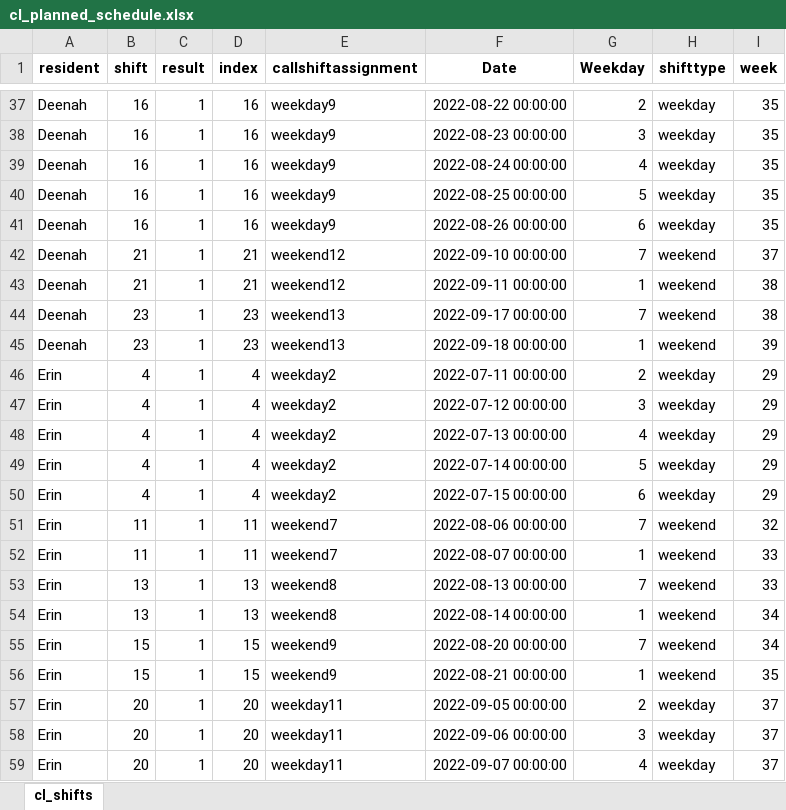
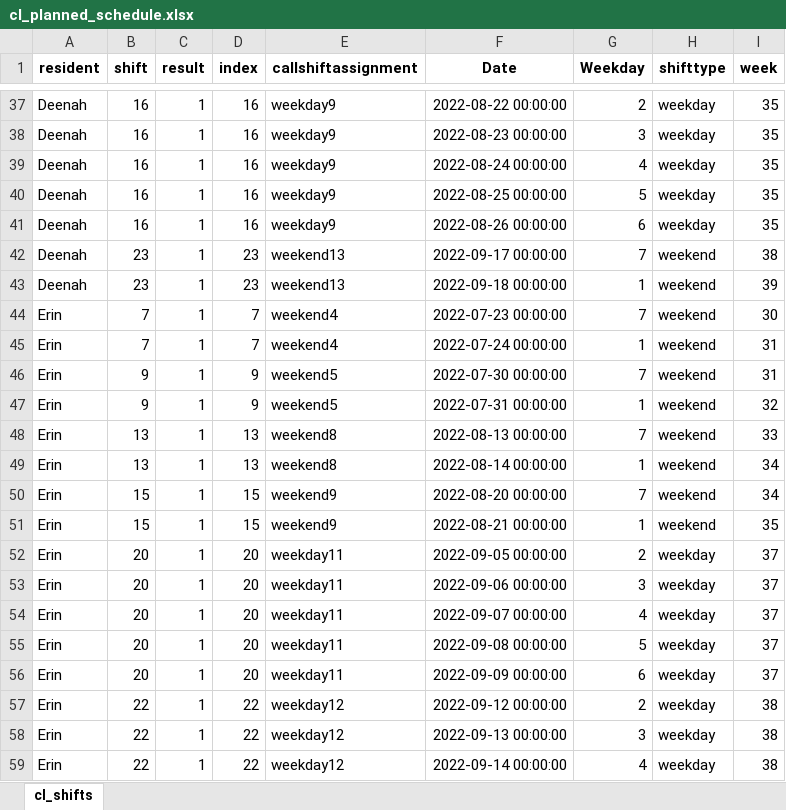
Before and after one commit to HG13BB/cl_schedule, an Excel workbook: data/cl_planned_schedule.xlsx, sheet cl_shifts, drawn as a sheet; only a part is shown, gaps mark what is left out; the shorter side is filled out with more unchanged rows; values as stored, in another font and other column widths than the file's, no borders; removed rows and columns are numbered as before the commit, all else as after; the diff covers the shown part only; the diff names each change by its address in the sheet, - before the commit and + after, or states it on an @@ line.

```diff
--- a/data/cl_planned_schedule.xlsx (sheet cl_shifts)
+++ b/data/cl_planned_schedule.xlsx (sheet cl_shifts)
-row 42: Deenah | 21 | 1 | 21 | weekend12 | 2022-09-10 00:00:00 | 7 | weekend | 37
-row 43: Deenah | 21 | 1 | 21 | weekend12 | 2022-09-11 00:00:00 | 1 | weekend | 38
-row 46: Erin | 4 | 1 | 4 | weekday2 | 2022-07-11 00:00:00 | 2 | weekday | 29
-B44 (shift): 4
+B44 (shift): 7
-D44 (index): 4
+D44 (index): 7
-E44 (callshiftassignment): weekday2
+E44 (callshiftassignment): weekend4
-F44 (Date): 2022-07-12 00:00:00
+F44 (Date): 2022-07-23 00:00:00
-G44 (Weekday): 3
+G44 (Weekday): 7
-H44 (shifttype): weekday
+H44 (shifttype): weekend
-I44 (week): 29
+I44 (week): 30
-row 48: Erin | 4 | 1 | 4 | weekday2 | 2022-07-13 00:00:00 | 4 | weekday | 29
-B45 (shift): 4
+B45 (shift): 7
-D45 (index): 4
+D45 (index): 7
-E45 (callshiftassignment): weekday2
+E45 (callshiftassignment): weekend4
-F45 (Date): 2022-07-14 00:00:00
+F45 (Date): 2022-07-24 00:00:00
-G45 (Weekday): 5
+G45 (Weekday): 1
-H45 (shifttype): weekday
+H45 (shifttype): weekend
-I45 (week): 29
+I45 (week): 31
-row 50: Erin | 4 | 1 | 4 | weekday2 | 2022-07-15 00:00:00 | 6 | weekday | 29
-B46:B47 (shift): 11
+B46:B47 (shift): 9
-D46:D47 (index): 11
+D46:D47 (index): 9
-E46:E47 (callshiftassignment): weekend7
+E46:E47 (callshiftassignment): weekend5
-F46 (Date): 2022-08-06 00:00:00
+F46 (Date): 2022-07-30 00:00:00
-I46 (week): 32
+I46 (week): 31
-F47 (Date): 2022-08-07 00:00:00
+F47 (Date): 2022-07-31 00:00:00
-I47 (week): 33
+I47 (week): 32
```
Also changed, not shown: 12 added rows, 7 removed rows and 73 edited cells elsewhere in this sheet, 2 other files.
